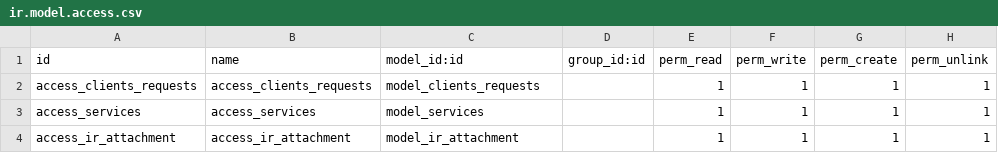
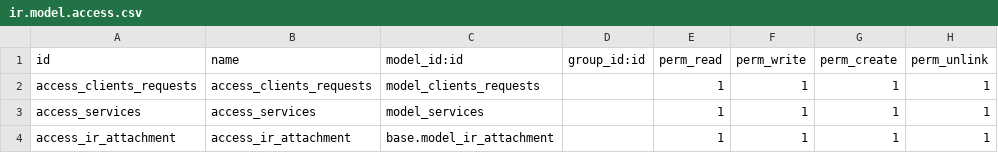
Before and after one commit to amelsalah/Task_2, a CSV file: custom_website/security/ir.model.access.csv, drawn as a sheet.

Commit message:
Update ir.model.access.csv

```diff
--- a/custom_website/security/ir.model.access.csv
+++ b/custom_website/security/ir.model.access.csv
@@ -3,2 +3,2 @@ access_clients_requests,access_clients_requests,model_clients_requests,,1,1,1,1
 access_services,access_services,model_services,,1,1,1,1
-access_ir_attachment,access_ir_attachment,model_ir_attachment,,1,1,1,1
+access_ir_attachment,access_ir_attachment,base.model_ir_attachment,,1,1,1,1
```
